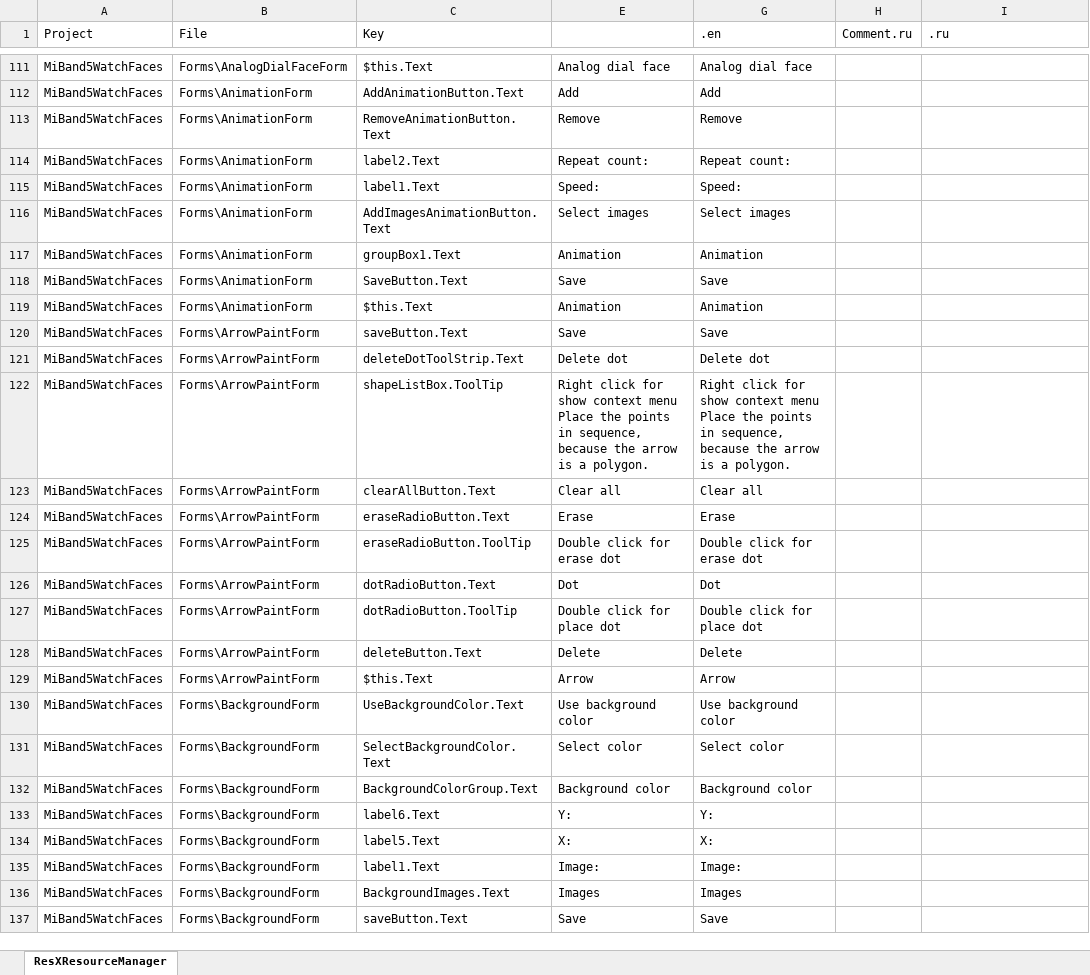
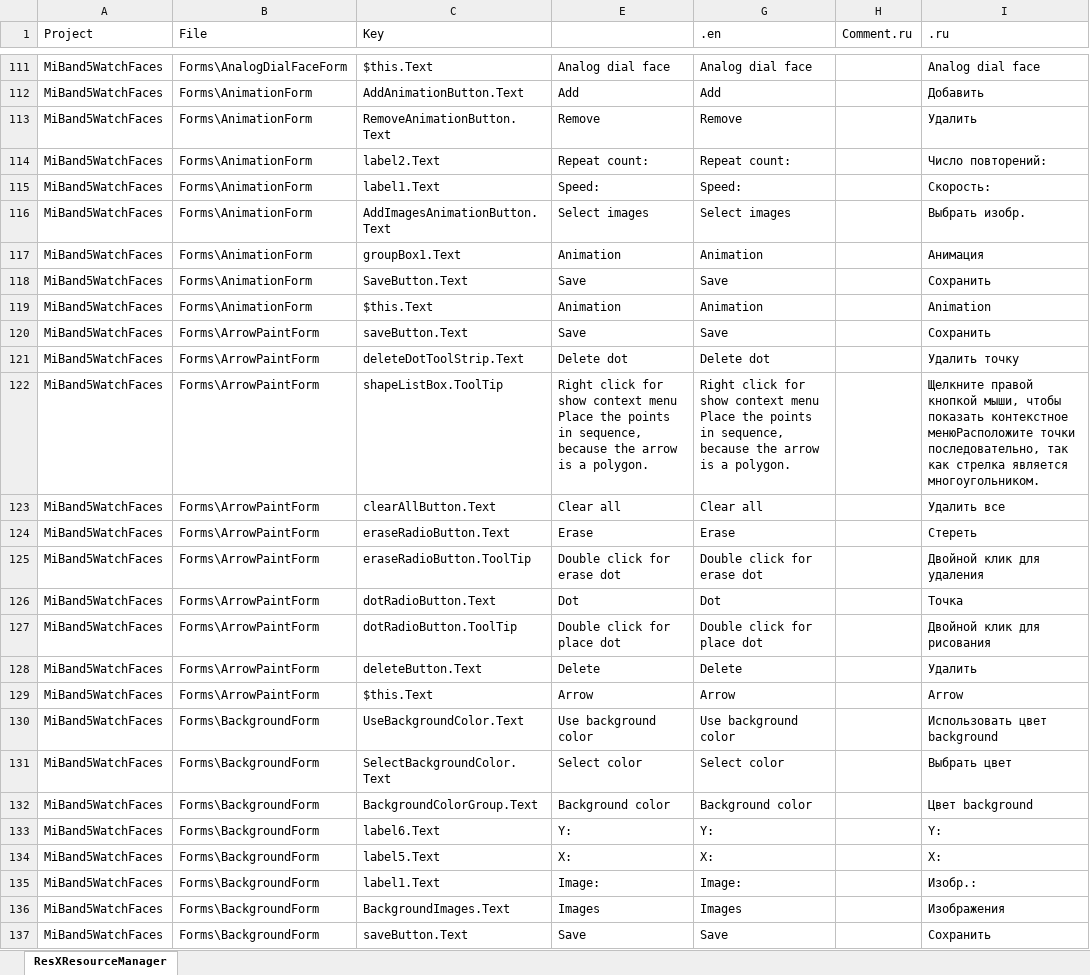
Before and after one commit to Johnson070/MiBand-5-watchface-editor, an Excel workbook: Culture.xlsx, sheet ResXResourceManager, drawn as a sheet; only a part is shown, gaps mark what is left out; values as stored, in another font and other column widths than the file's, no borders; the diff covers the shown part only; the diff names each change by its address in the sheet, - before the commit and + after, or states it on an @@ line.

```diff
--- a/Culture.xlsx (sheet ResXResourceManager)
+++ b/Culture.xlsx (sheet ResXResourceManager)
-I111 (.ru): (empty)
+I111 (.ru): Analog dial face
-I112 (.ru): (empty)
+I112 (.ru): Добавить
-I113 (.ru): (empty)
+I113 (.ru): Удалить
-I114 (.ru): (empty)
+I114 (.ru): Число повторений:
-I115 (.ru): (empty)
+I115 (.ru): Скорость:
-I116 (.ru): (empty)
+I116 (.ru): Выбрать изобр.
-I117 (.ru): (empty)
+I117 (.ru): Анимация
-I118 (.ru): (empty)
+I118 (.ru): Сохранить
-I119 (.ru): (empty)
+I119 (.ru): Animation
-I120 (.ru): (empty)
+I120 (.ru): Сохранить
-I121 (.ru): (empty)
+I121 (.ru): Удалить точку
-I122 (.ru): (empty)
+I122 (.ru): Щелкните правой кнопкой мыши, чтобы показать контекстное менюРасположите точки последовательно, так как стрелка является многоугольником.
-I123 (.ru): (empty)
+I123 (.ru): Удалить все
-I124 (.ru): (empty)
+I124 (.ru): Стереть
-I125 (.ru): (empty)
+I125 (.ru): Двойной клик для удаления
-I126 (.ru): (empty)
+I126 (.ru): Точка
-I127 (.ru): (empty)
+I127 (.ru): Двойной клик для рисования
-I128 (.ru): (empty)
+I128 (.ru): Удалить
-I129 (.ru): (empty)
+I129 (.ru): Arrow
-I130 (.ru): (empty)
+I130 (.ru): Использовать цвет background
-I131 (.ru): (empty)
+I131 (.ru): Выбрать цвет
-I132 (.ru): (empty)
+I132 (.ru): Цвет background
-I133 (.ru): (empty)
+I133 (.ru): Y:
-I134 (.ru): (empty)
+I134 (.ru): X:
-I135 (.ru): (empty)
+I135 (.ru): Изобр.:
-I136 (.ru): (empty)
+I136 (.ru): Изображения
-I137 (.ru): (empty)
+I137 (.ru): Сохранить
```
Also changed, not shown: 234 edited cells elsewhere in this sheet.
